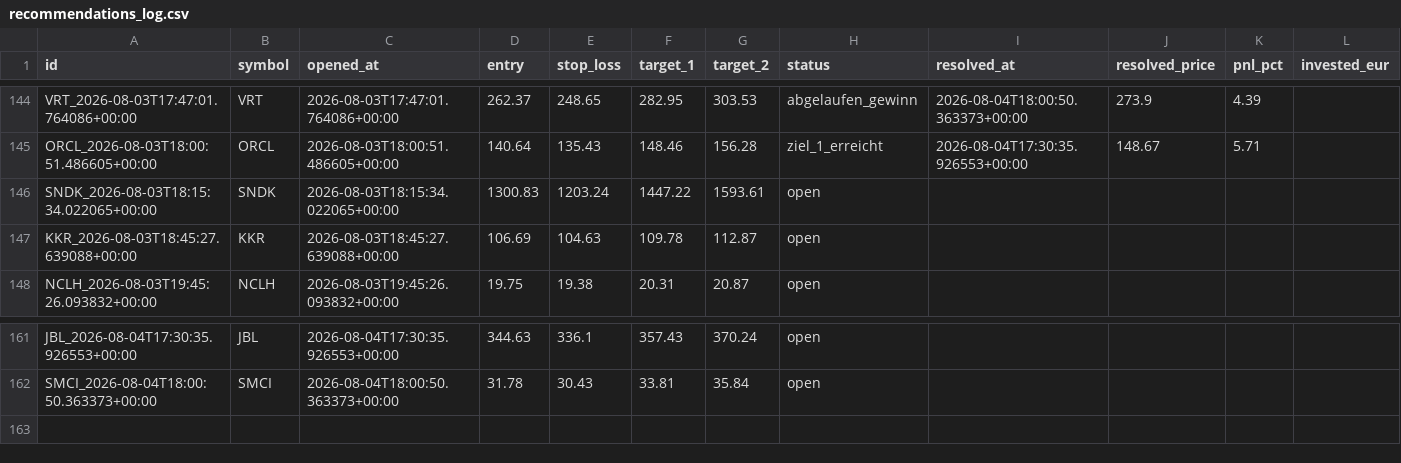
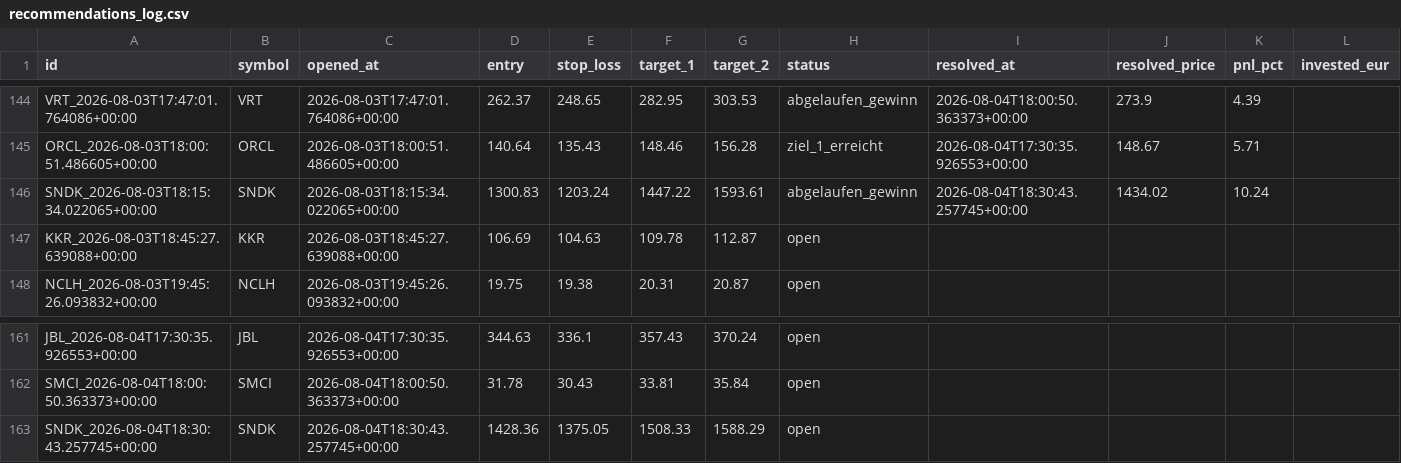
Before and after one commit to luiswolny-dot/Trading-Gehirn, a CSV file: data/recommendations_log.csv, drawn as a sheet; only a part is shown, gaps mark what is left out.

```diff
--- a/data/recommendations_log.csv
+++ b/data/recommendations_log.csv
@@ -145,3 +145,3 @@ VRT_2026-08-03T17:47:01.764086+00:00,VRT,2026-08-03T17:47:01.764086+00:00,262.37
 ORCL_2026-08-03T18:00:51.486605+00:00,ORCL,2026-08-03T18:00:51.486605+00:00,140.64,135.43,148.46,156.28,ziel_1_erreicht,2026-08-04T17:30:35.926553+00:00,148.67,5.71,
-SNDK_2026-08-03T18:15:34.022065+00:00,SNDK,2026-08-03T18:15:34.022065+00:00,1300.83,1203.24,1447.22,1593.61,open,,,,
+SNDK_2026-08-03T18:15:34.022065+00:00,SNDK,2026-08-03T18:15:34.022065+00:00,1300.83,1203.24,1447.22,1593.61,abgelaufen_gewinn,2026-08-04T18:30:43.257745+00:00,1434.02,10.24,
 KKR_2026-08-03T18:45:27.639088+00:00,KKR,2026-08-03T18:45:27.639088+00:00,106.69,104.63,109.78,112.87,open,,,,
@@ -162 +162,2 @@ JBL_2026-08-04T17:30:35.926553+00:00,JBL,2026-08-04T17:30:35.926553+00:00,344.63
 SMCI_2026-08-04T18:00:50.363373+00:00,SMCI,2026-08-04T18:00:50.363373+00:00,31.78,30.43,33.81,35.84,open,,,,
+SNDK_2026-08-04T18:30:43.257745+00:00,SNDK,2026-08-04T18:30:43.257745+00:00,1428.36,1375.05,1508.33,1588.29,open,,,,
```
Also changed, not shown: 35 other files.
